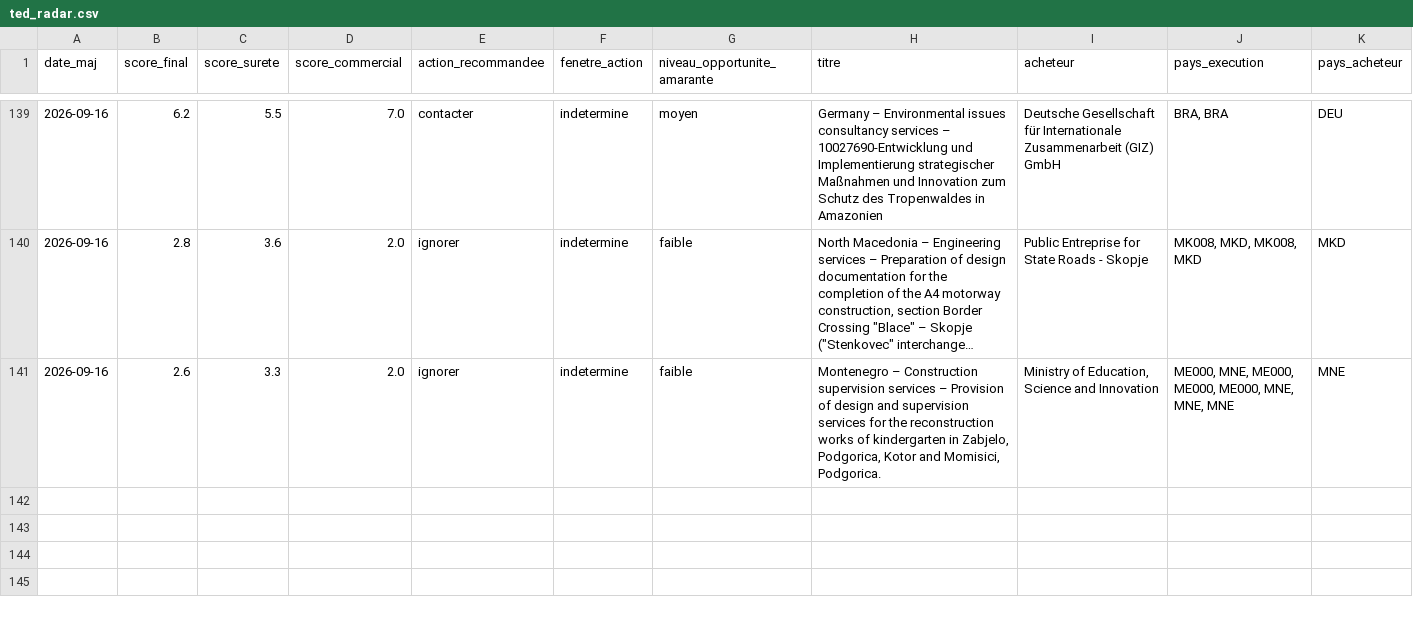
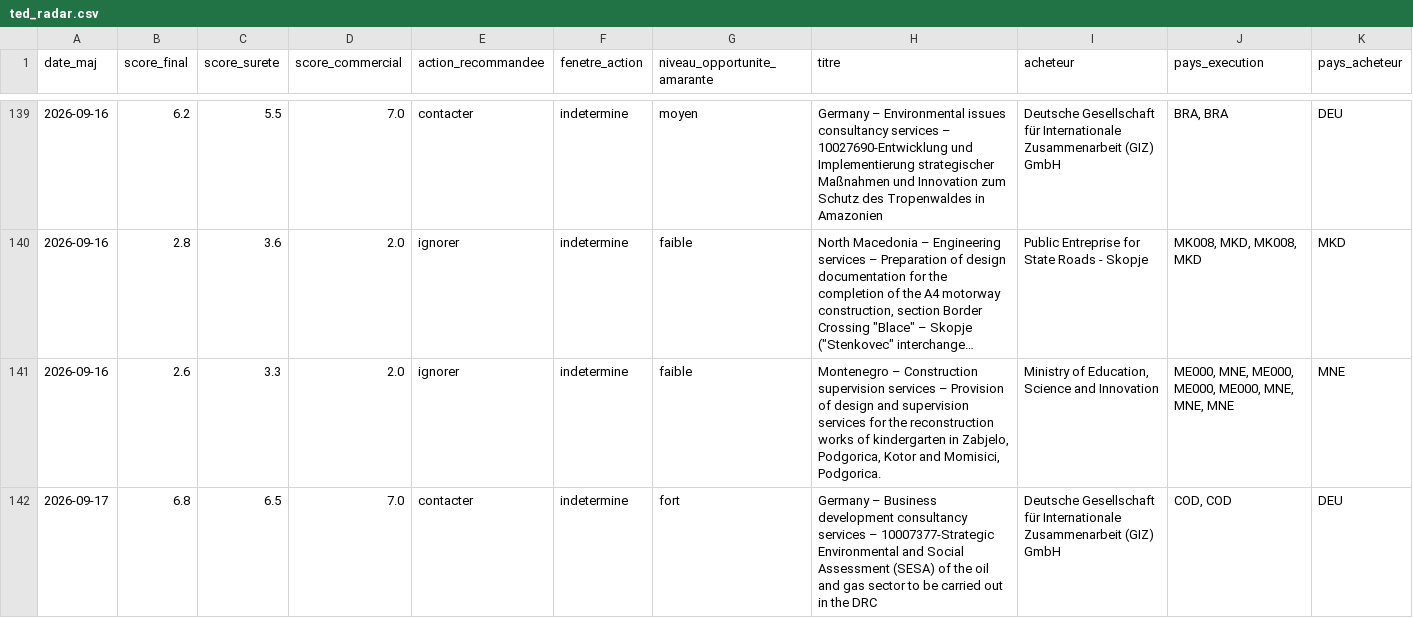
Before and after one commit to mayeulpeltier-pixel/radar-amarante, a CSV file: backups/ted_radar.csv, drawn as a sheet; only a part is shown, gaps mark what is left out; long unchanged cells end in …; rows hold the shown columns only; the diff covers the shown part only; the diff names each change by its address in the sheet, - before the commit and + after, or states it on an @@ line.

```diff
--- a/backups/ted_radar.csv
+++ b/backups/ted_radar.csv
+row 142: 2026-09-17 | 6.8 | 6.5 | 7.0 | contacter | indetermine | fort | Germany – Business development consultancy services – 10007377-Strategic Environmental and Social Assessment (SESA) of the oil and gas sector to be carried out in the DRC | Deutsche Gesellschaft für Internationale Zusammenarbeit (GIZ) GmbH | COD, COD | DEU
```
Also changed, not shown: 1 added row elsewhere in this file, backups/alertes_radar.csv, backups/attributions_radar.csv, 9 other files.
